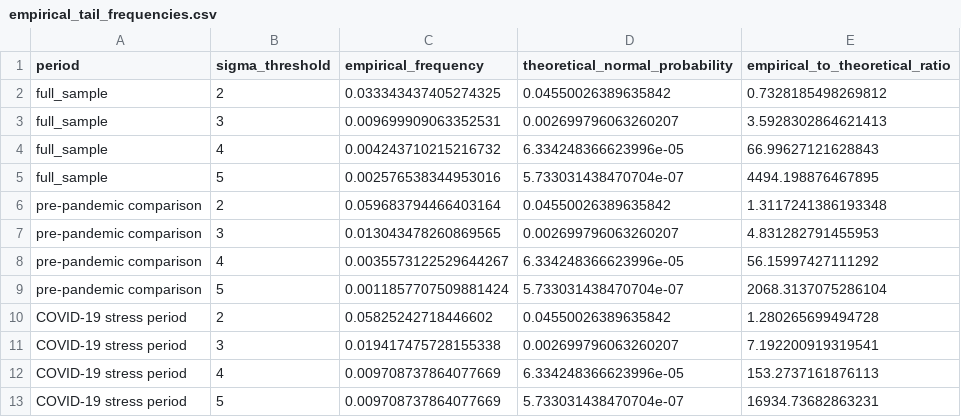
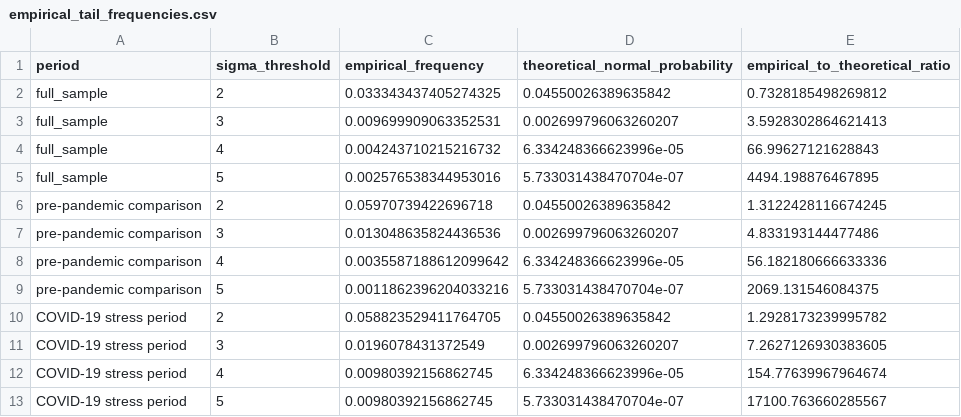
Before and after one commit to DejAmour/DissertationV2, a CSV file: handoff_brent_analysis/tables/empirical_tail_frequencies.csv, drawn as a sheet.

```diff
--- a/handoff_brent_analysis/tables/empirical_tail_frequencies.csv
+++ b/handoff_brent_analysis/tables/empirical_tail_frequencies.csv
@@ -5,9 +5,9 @@ full_sample,4,0.004243710215216732,6.334248366623996e-05,66.99627121628843
 full_sample,5,0.002576538344953016,5.733031438470704e-07,4494.198876467895
-pre-pandemic comparison,2,0.059683794466403164,0.04550026389635842,1.3117241386193348
-pre-pandemic comparison,3,0.013043478260869565,0.002699796063260207,4.831282791455953
-pre-pandemic comparison,4,0.0035573122529644267,6.334248366623996e-05,56.15997427111292
-pre-pandemic comparison,5,0.0011857707509881424,5.733031438470704e-07,2068.3137075286104
-COVID-19 stress period,2,0.05825242718446602,0.04550026389635842,1.280265699494728
-COVID-19 stress period,3,0.019417475728155338,0.002699796063260207,7.192200919319541
-COVID-19 stress period,4,0.009708737864077669,6.334248366623996e-05,153.2737161876113
-COVID-19 stress period,5,0.009708737864077669,5.733031438470704e-07,16934.73682863231
+pre-pandemic comparison,2,0.05970739422696718,0.04550026389635842,1.3122428116674245
+pre-pandemic comparison,3,0.013048635824436536,0.002699796063260207,4.833193144477486
+pre-pandemic comparison,4,0.0035587188612099642,6.334248366623996e-05,56.182180666633336
+pre-pandemic comparison,5,0.0011862396204033216,5.733031438470704e-07,2069.131546084375
+COVID-19 stress period,2,0.058823529411764705,0.04550026389635842,1.2928173239995782
+COVID-19 stress period,3,0.0196078431372549,0.002699796063260207,7.2627126930383605
+COVID-19 stress period,4,0.00980392156862745,6.334248366623996e-05,154.77639967964674
+COVID-19 stress period,5,0.00980392156862745,5.733031438470704e-07,17100.763660285567
```
Also changed, not shown: handoff_brent_analysis/tables/data_validation.csv, handoff_brent_analysis/tables/descriptive_statistics.csv, 15 other files.
